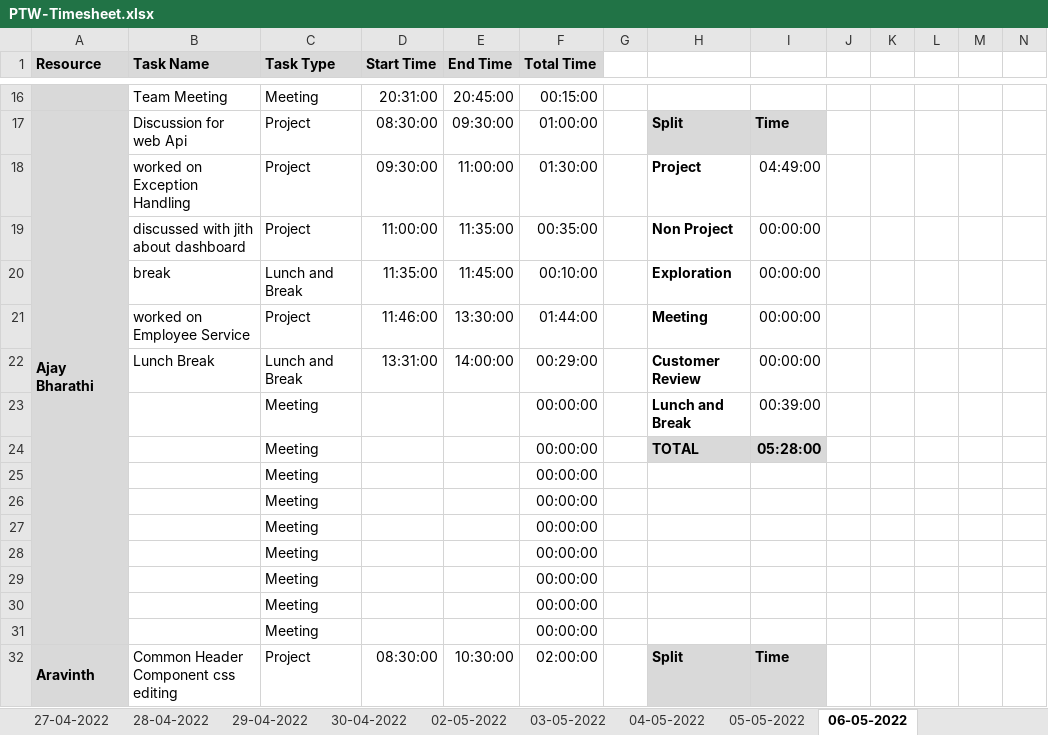
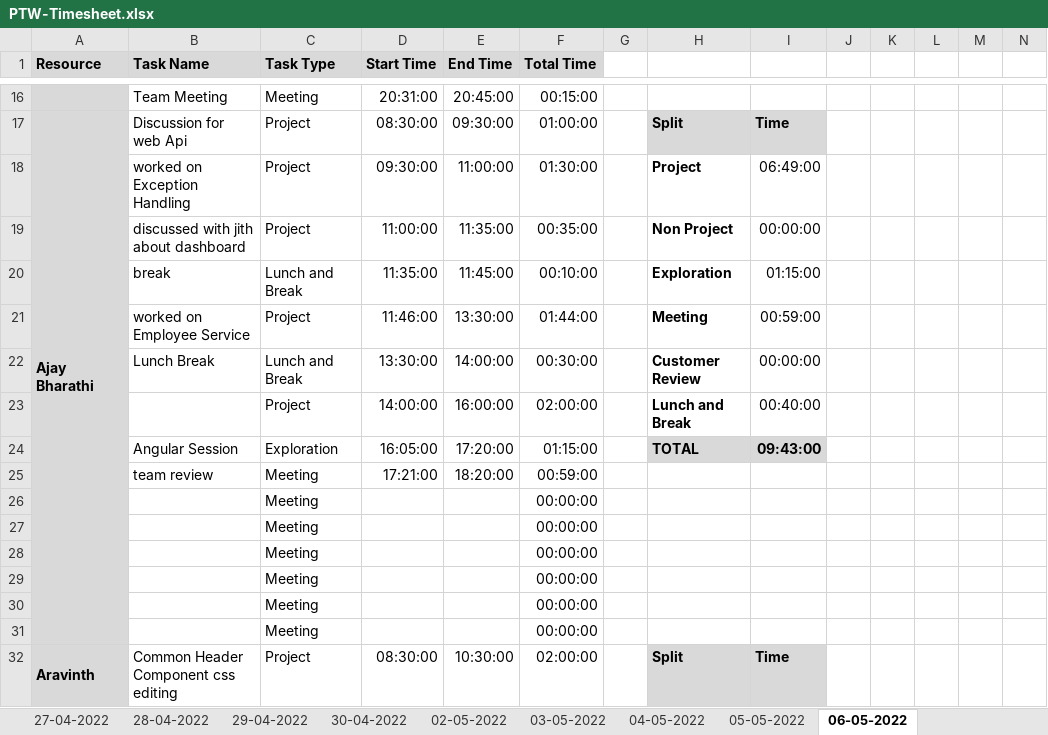
Before and after one commit to Tenacious-Org/Project-A5, an Excel workbook: Process/Timesheet/PTW-Timesheet.xlsx, sheet 06-05-2022, drawn as a sheet; only a part is shown, gaps mark what is left out; values as stored, in another font and other column widths than the file's, no borders; conditional formats not drawn; removed rows and columns are numbered as before the commit, all else as after; rows hold the shown columns only; the diff names each change by its address in the sheet, - before the commit and + after, or states it on an @@ line.

Commit message:
Add files via upload

```diff
--- a/Process/Timesheet/PTW-Timesheet.xlsx (sheet 06-05-2022)
+++ b/Process/Timesheet/PTW-Timesheet.xlsx (sheet 06-05-2022)
-I18: 04:49:00
+I18: 06:49:00
-I20: 00:00:00
+I20: 01:15:00
-I21: 00:00:00
+I21: 00:59:00
-D22 (Start Time): 13:31:00
+D22 (Start Time): 13:30:00
-F22 (Total Time): 00:29:00
+F22 (Total Time): 00:30:00
-row 23:  |  | Meeting |  |  | 00:00:00 |  | Lunch and Break | 00:39:00
-row 24:  |  | Meeting |  |  | 00:00:00 |  | TOTAL | 05:28:00
-row 25:  |  | Meeting |  |  | 00:00:00
+row 23:  |  | Project | 14:00:00 | 16:00:00 | 02:00:00 |  | Lunch and Break | 00:40:00
+row 24:  | Angular Session | Exploration | 16:05:00 | 17:20:00 | 01:15:00 |  | TOTAL | 09:43:00
+row 25:  | team review | Meeting | 17:21:00 | 18:20:00 | 00:59:00
```
